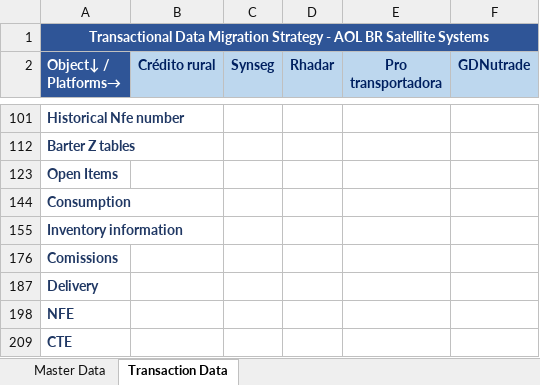
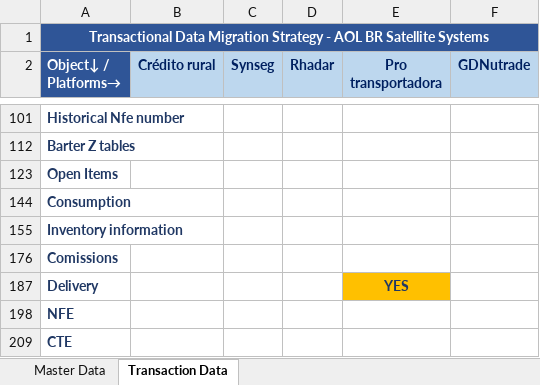
Before and after one commit to ldaher/syngenta-appmap, an Excel workbook: AOL BR Satellites_DM Strategy_Overall_FI.xlsx, sheet Transaction Data, drawn as a sheet; only a part is shown, gaps mark what is left out; values as stored, in another font and other column widths than the file's, no borders; conditional formats not drawn; the diff names each change by its address in the sheet, - before the commit and + after, or states it on an @@ line.

```diff
--- a/AOL BR Satellites_DM Strategy_Overall_FI.xlsx (sheet Transaction Data)
+++ b/AOL BR Satellites_DM Strategy_Overall_FI.xlsx (sheet Transaction Data)
-E187 (Pro transportadora): (empty)
+E187 (Pro transportadora): YES
-E187 fill: none
+E187 fill: #FFC000
```
Also changed, not shown: hidden cells, AOL BR Satellites_DM Strategy_Overall_Comercial.xlsx, 2 other files.
